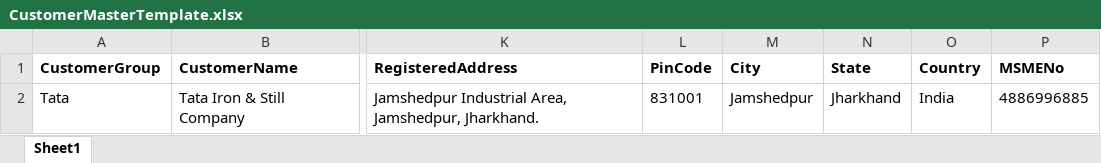
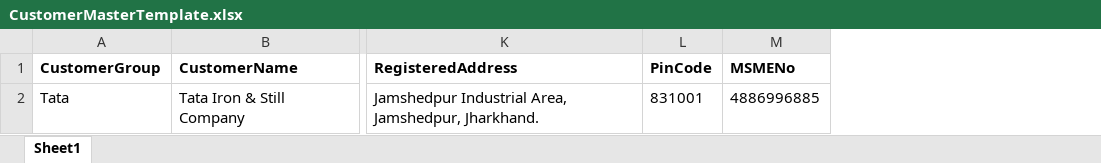
Before and after one commit to Dharmil2002/WebX-Visibility, an Excel workbook: src/assets/Download/CustomerMasterTemplate.xlsx, sheet Sheet1, drawn as a sheet; only a part is shown, gaps mark what is left out; values as stored, in another font and other column widths than the file's, no borders; the diff names each change by its address in the sheet, - before the commit and + after, or states it on an @@ line.

```diff
--- a/src/assets/Download/CustomerMasterTemplate.xlsx (sheet Sheet1)
+++ b/src/assets/Download/CustomerMasterTemplate.xlsx (sheet Sheet1)
-column M (City), row 2: Jamshedpur
-column N (State), row 2: Jharkhand
-column O (Country), row 2: India
```
Also changed, not shown: 4 other files.
